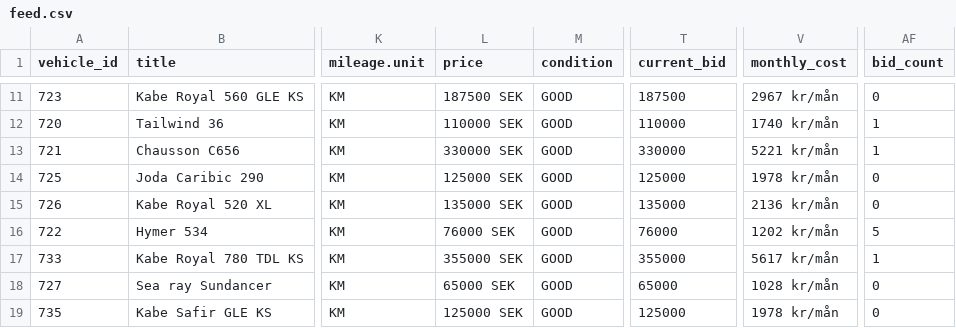
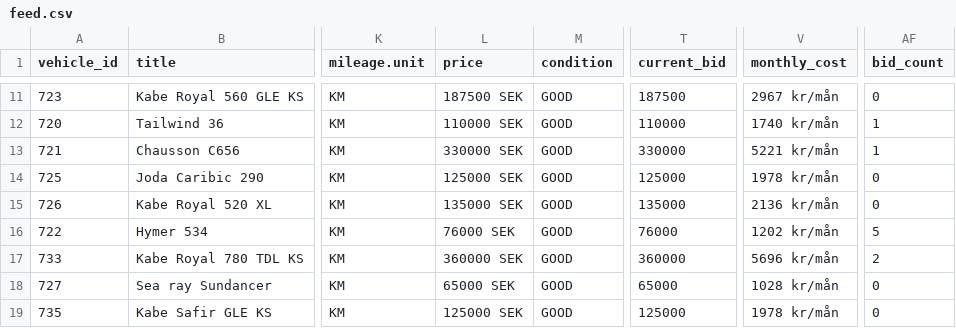
Before and after one commit to Viva-Media/frivio-feed, a CSV file: feed.csv, drawn as a sheet; only a part is shown, gaps mark what is left out; the diff names each change by its address in the sheet, - before the commit and + after, or states it on an @@ line.

Commit message:
Update feed 1a3bcea8802c116cd21b61650a594483b4900f2f

```diff
--- a/feed.csv
+++ b/feed.csv
-L17 (price): 355000 SEK
+L17 (price): 360000 SEK
-T17 (current_bid): 355000
+T17 (current_bid): 360000
-V17 (monthly_cost): 5617 kr/mån
+V17 (monthly_cost): 5696 kr/mån
-AF17 (bid_count): 1
+AF17 (bid_count): 2
```
Also changed, not shown: 1 other file.
